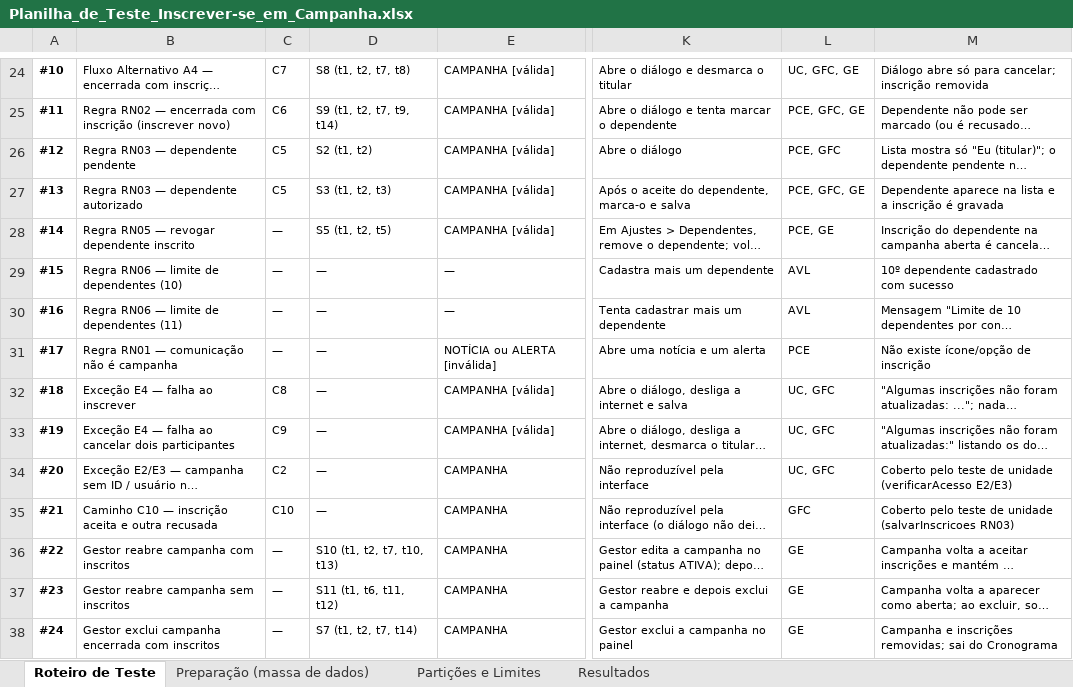
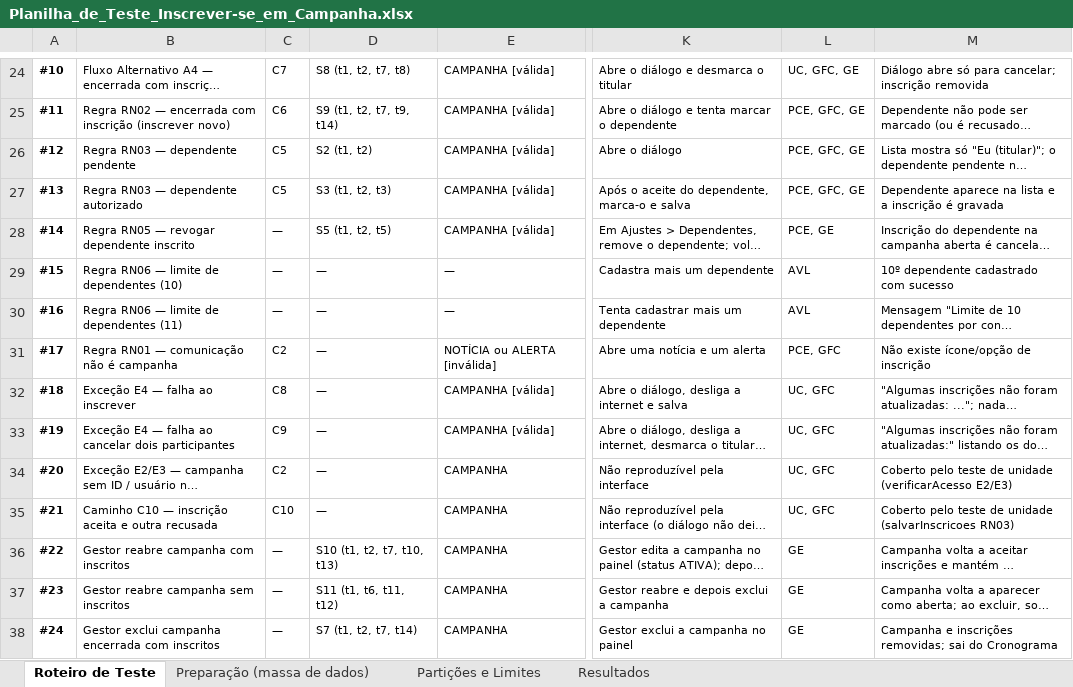
Before and after one commit to Conecta-Vida/Conecta-Vida-Mobile, an Excel workbook: qualidade/Planilha_de_Teste_Inscrever-se_em_Campanha.xlsx, sheet Roteiro de Teste, drawn as a sheet; only a part is shown, gaps mark what is left out; long unchanged cells end in …; values as stored, in another font and other column widths than the file's, no borders; the diff covers the shown part only; the diff names each change by its address in the sheet, - before the commit and + after, or states it on an @@ line.

Commit message:
fix(qualidade): ajustes da revisão final na planilha

```diff
--- a/qualidade/Planilha_de_Teste_Inscrever-se_em_Campanha.xlsx (sheet Roteiro de Teste)
+++ b/qualidade/Planilha_de_Teste_Inscrever-se_em_Campanha.xlsx (sheet Roteiro de Teste)
-L26: PCE, GFC
+L26: PCE, GFC, GE
-C31: —
+C31: C2
-L31: PCE
+L31: PCE, GFC
-L35: GFC
+L35: UC, GFC
```
Also changed, not shown: 15 edited cells elsewhere in this sheet, sheet Preparação (massa de dados), sheet Partições e Limites.
